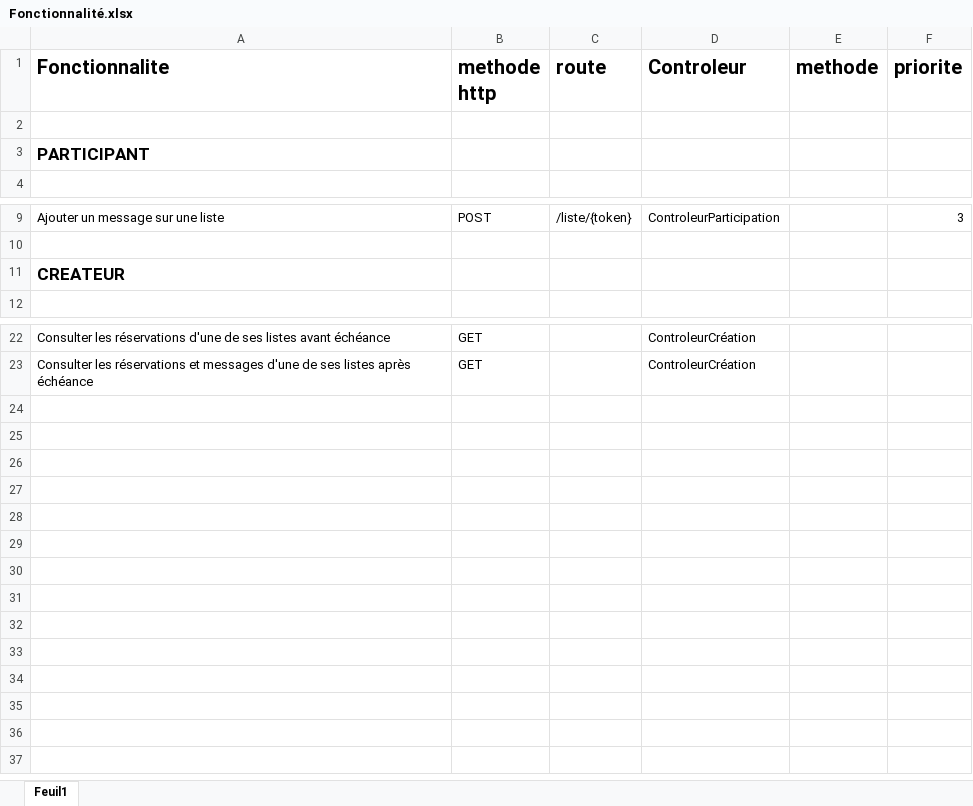
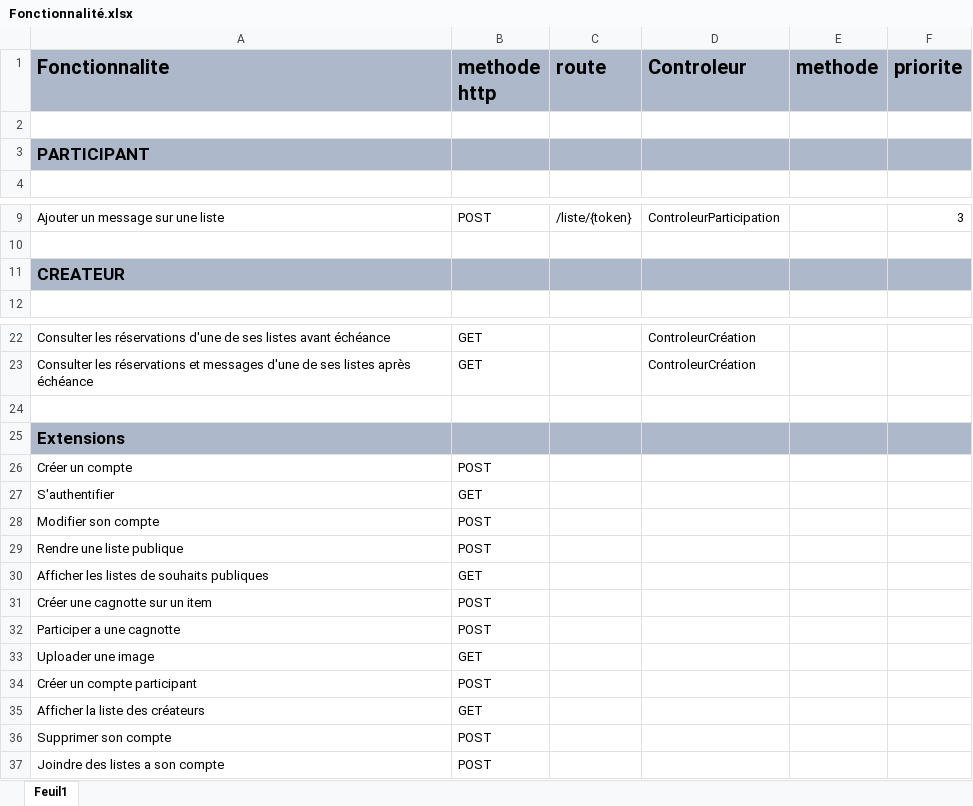
Before and after one commit to LucasInf/S3D_MyWishList, an Excel workbook: Fonctionnalité.xlsx, sheet Feuil1, drawn as a sheet; only a part is shown, gaps mark what is left out; values as stored, in another font and other column widths than the file's, no borders; the diff names each change by its address in the sheet, - before the commit and + after, or states it on an @@ line.

Commit message:
fonctionnalité

```diff
--- a/Fonctionnalité.xlsx (sheet Feuil1)
+++ b/Fonctionnalité.xlsx (sheet Feuil1)
-A1:F1 fill: none
+A1:F1 fill: #ADB9CA
-A3:F3 fill: none
+A3:F3 fill: #ADB9CA
-A11:F11 fill: none
+A11:F11 fill: #ADB9CA
+row 24: (empty)
+row 25: Extensions
+row 26: Créer un compte | POST
+row 27: S'authentifier | GET
+row 28: Modifier son compte | POST
+row 29: Rendre une liste publique | POST
+row 30: Afficher les listes de souhaits publiques | GET
+row 31: Créer une cagnotte sur un item | POST
+row 32: Participer a une cagnotte | POST
+row 33: Uploader une image | GET
+row 34: Créer un compte participant | POST
+row 35: Afficher la liste des créateurs | GET
+row 36: Supprimer son compte | POST
+row 37: Joindre des listes a son compte | POST
```
Also changed, not shown: TableauDeBord.xlsx.
